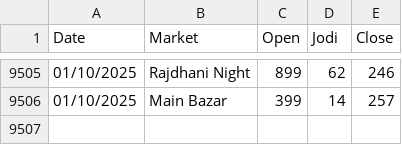
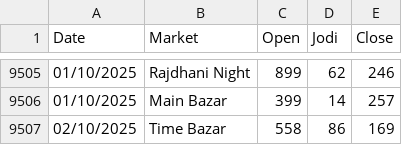
Before and after one commit to Vishalsnw/Kalyan_web, a CSV file: satta_data.csv, drawn as a sheet; only a part is shown, gaps mark what is left out; the diff names each change by its address in the sheet, - before the commit and + after, or states it on an @@ line.

```diff
--- a/satta_data.csv
+++ b/satta_data.csv
+row 9507: 02/10/2025 | Time Bazar | 558 | 86 | 169
```
Also changed, not shown: sent_messages.csv.
